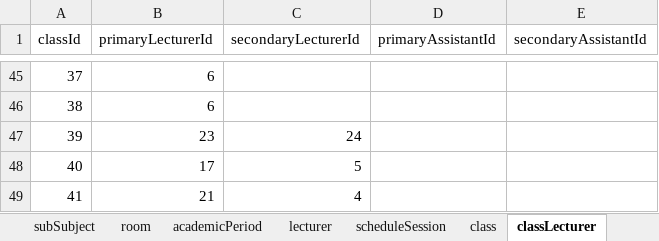
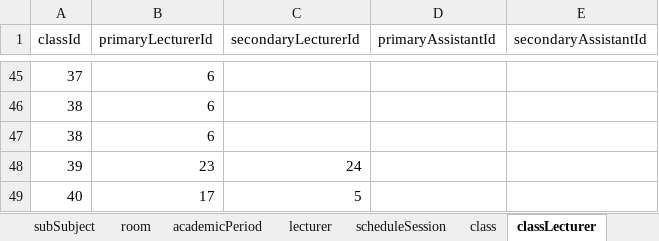
Before and after one commit to Iqbalalh/timetable-schedule, an Excel workbook: public/database/DATA.xlsx, sheet classLecturer, drawn as a sheet; only a part is shown, gaps mark what is left out; the shorter side is filled out with more unchanged rows; values as stored, in another font and other column widths than the file's, no borders; the diff names each change by its address in the sheet, - before the commit and + after, or states it on an @@ line.

```diff
--- a/public/database/DATA.xlsx (sheet classLecturer)
+++ b/public/database/DATA.xlsx (sheet classLecturer)
+row 47: 38 | 6
```
Also changed, not shown: sheet room, sheet class, sheet subject.
